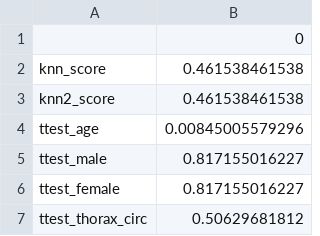
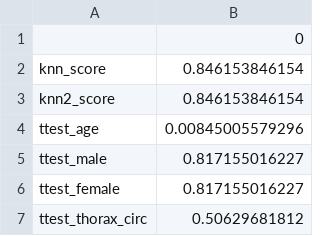
Before and after one commit to TheBottleSeller/tabla, a CSV file: analysis/results.csv, drawn as a sheet; only a part is shown.

```diff
--- a/analysis/results.csv
+++ b/analysis/results.csv
@@ -1,4 +1,4 @@
 ,0
-knn_score,0.461538461538
-knn2_score,0.461538461538
+knn_score,0.846153846154
+knn2_score,0.846153846154
 ttest_age,0.00845005579296
```
Also changed, not shown: analysis/transformations.csv, 2 other files.
